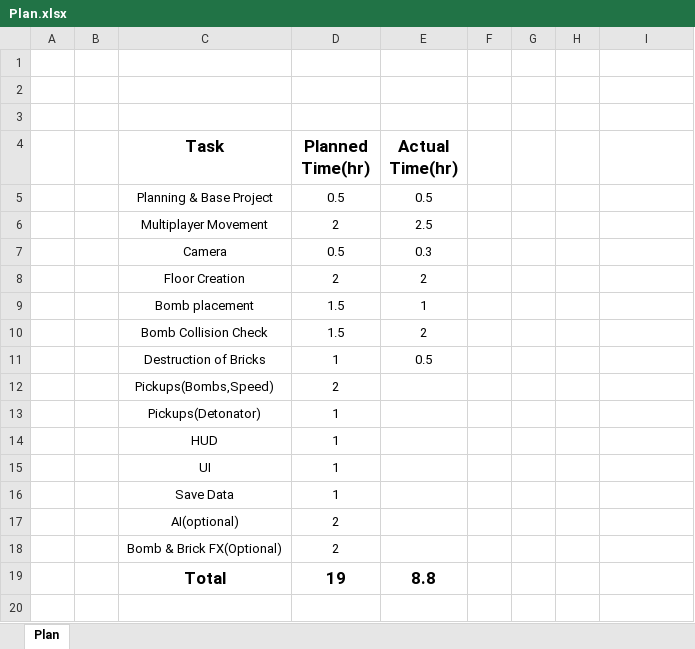
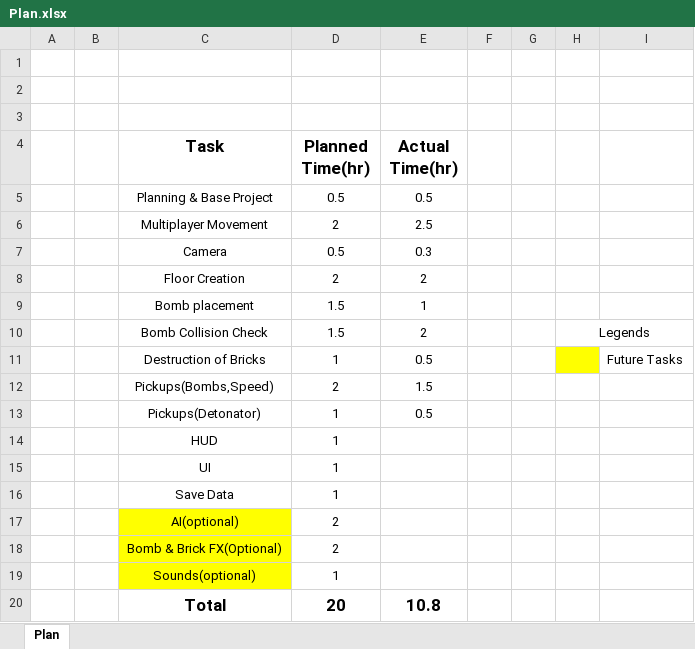
Before and after one commit to smart1897/BomberMan, an Excel workbook: Plan.xlsx, sheet Plan, drawn as a sheet; values as stored, in another font and other column widths than the file's, no borders; addresses are those after the commit; the diff names each change by its address in the sheet, - before the commit and + after, or states it on an @@ line.

```diff
--- a/Plan.xlsx (sheet Plan)
+++ b/Plan.xlsx (sheet Plan)
-H10: (empty)
+H10: Legends
+H10:I10 merged
-H11 fill: none
+H11 fill: #FFFF00
-I11: (empty)
+I11: Future Tasks
-E12 (Actual Time(hr)): (empty)
+E12 (Actual Time(hr)): 1.5
-E13 (Actual Time(hr)): (empty)
+E13 (Actual Time(hr)): 0.5
-C17:C18 fill: none
+C17:C18 fill: #FFFF00
+row 19:  |  | Sounds(optional) | 1
-D20 (Planned Time(hr)): 19
+D20 (Planned Time(hr)): 20
-E20 (Actual Time(hr)): 8.8
+E20 (Actual Time(hr)): 10.8
```
Also changed, not shown: 22 other files.
